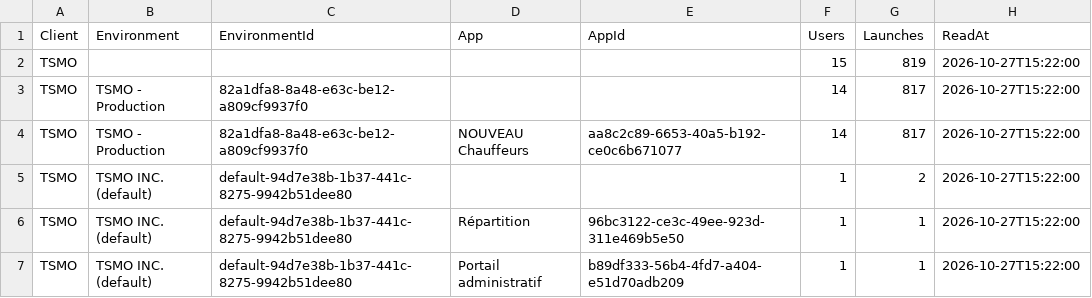
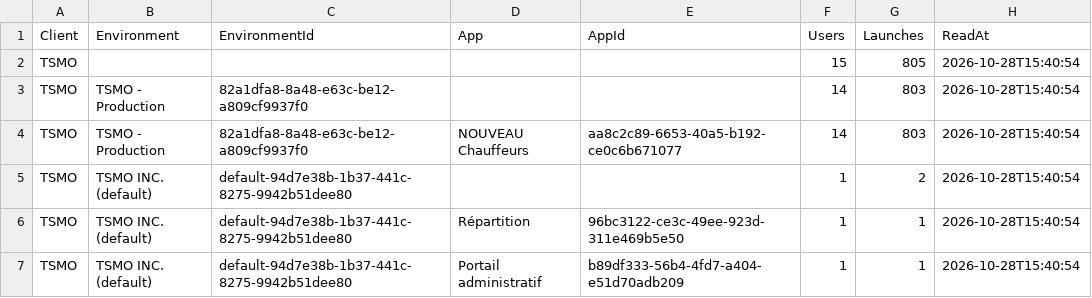
Before and after one commit to Ridgebase/support-watch, a CSV file: state/launches.csv, drawn as a sheet.

Commit message:
state 2026-10-28

```diff
--- a/state/launches.csv
+++ b/state/launches.csv
@@ -1,7 +1,7 @@
 "Client","Environment","EnvironmentId","App","AppId","Users","Launches","ReadAt"
-"TSMO","","","","","15","819","2026-10-27T15:22:00"
-"TSMO","TSMO - Production","82a1dfa8-8a48-e63c-be12-a809cf9937f0","","","14","817","2026-10-27T15:22:00"
-"TSMO","TSMO - Production","82a1dfa8-8a48-e63c-be12-a809cf9937f0","NOUVEAU Chauffeurs","aa8c2c89-6653-40a5-b192-ce0c6b671077","14","817","2026-10-27T15:22:00"
-"TSMO","TSMO INC. (default)","default-94d7e38b-1b37-441c-8275-9942b51dee80","","","1","2","2026-10-27T15:22:00"
-"TSMO","TSMO INC. (default)","default-94d7e38b-1b37-441c-8275-9942b51dee80","Répartition","96bc3122-ce3c-49ee-923d-311e469b5e50","1","1","2026-10-27T15:22:00"
-"TSMO","TSMO INC. (default)","default-94d7e38b-1b37-441c-8275-9942b51dee80","Portail administratif","b89df333-56b4-4fd7-a404-e51d70adb209","1","1","2026-10-27T15:22:00"
+"TSMO","","","","","15","805","2026-10-28T15:40:54"
+"TSMO","TSMO - Production","82a1dfa8-8a48-e63c-be12-a809cf9937f0","","","14","803","2026-10-28T15:40:54"
+"TSMO","TSMO - Production","82a1dfa8-8a48-e63c-be12-a809cf9937f0","NOUVEAU Chauffeurs","aa8c2c89-6653-40a5-b192-ce0c6b671077","14","803","2026-10-28T15:40:54"
+"TSMO","TSMO INC. (default)","default-94d7e38b-1b37-441c-8275-9942b51dee80","","","1","2","2026-10-28T15:40:54"
+"TSMO","TSMO INC. (default)","default-94d7e38b-1b37-441c-8275-9942b51dee80","Répartition","96bc3122-ce3c-49ee-923d-311e469b5e50","1","1","2026-10-28T15:40:54"
+"TSMO","TSMO INC. (default)","default-94d7e38b-1b37-441c-8275-9942b51dee80","Portail administratif","b89df333-56b4-4fd7-a404-e51d70adb209","1","1","2026-10-28T15:40:54"
```
Also changed, not shown: 2 other files.
